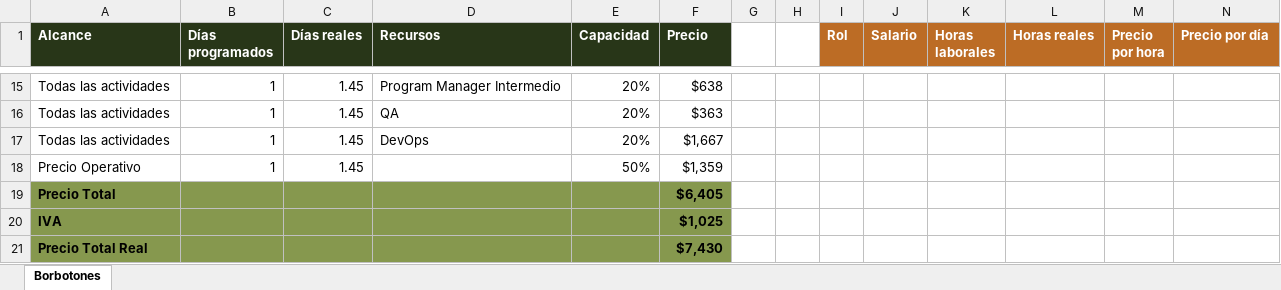
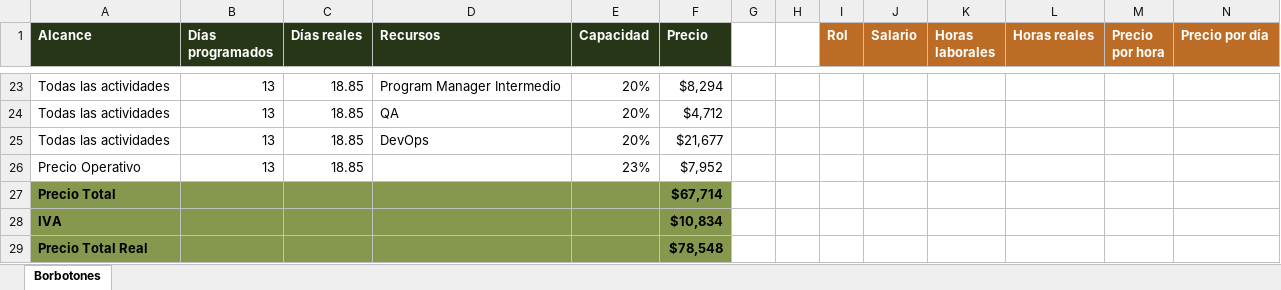
Before and after one commit to JanusAdamus/Chatbot, an Excel workbook: Propuesta Económica/PropuestaEconómica.xlsx, sheet Borbotones, drawn as a sheet; only a part is shown, gaps mark what is left out; values as stored, in another font and other column widths than the file's, no borders; removed rows and columns are numbered as before the commit, all else as after; the diff covers the shown part only; the diff names each change by its address in the sheet, - before the commit and + after, or states it on an @@ line.

```diff
--- a/Propuesta Económica/PropuestaEconómica.xlsx (sheet Borbotones)
+++ b/Propuesta Económica/PropuestaEconómica.xlsx (sheet Borbotones)
-B23:B25 (Días programados): 1
+B23:B25 (Días programados): 13
-C23:C25 (Días reales): 1.45
+C23:C25 (Días reales): 18.85
-F23 (Precio): $638
+F23 (Precio): $8,294
-F24 (Precio): $363
+F24 (Precio): $4,712
-F25 (Precio): $1,667
+F25 (Precio): $21,677
-row 18: Precio Operativo | 1 | 1.45 |  | 50% | $1,359
+row 26: Precio Operativo | 13 | 18.85 |  | 23% | $7,952
-F27 (Precio): $6,405
+F27 (Precio): $67,714
-F28 (Precio): $1,025
+F28 (Precio): $10,834
-F29 (Precio): $7,430
+F29 (Precio): $78,548
```
Also changed, not shown: 15 added rows, 7 removed rows and 26 edited cells elsewhere in this sheet, formulas that keep their value, 1 other file.
